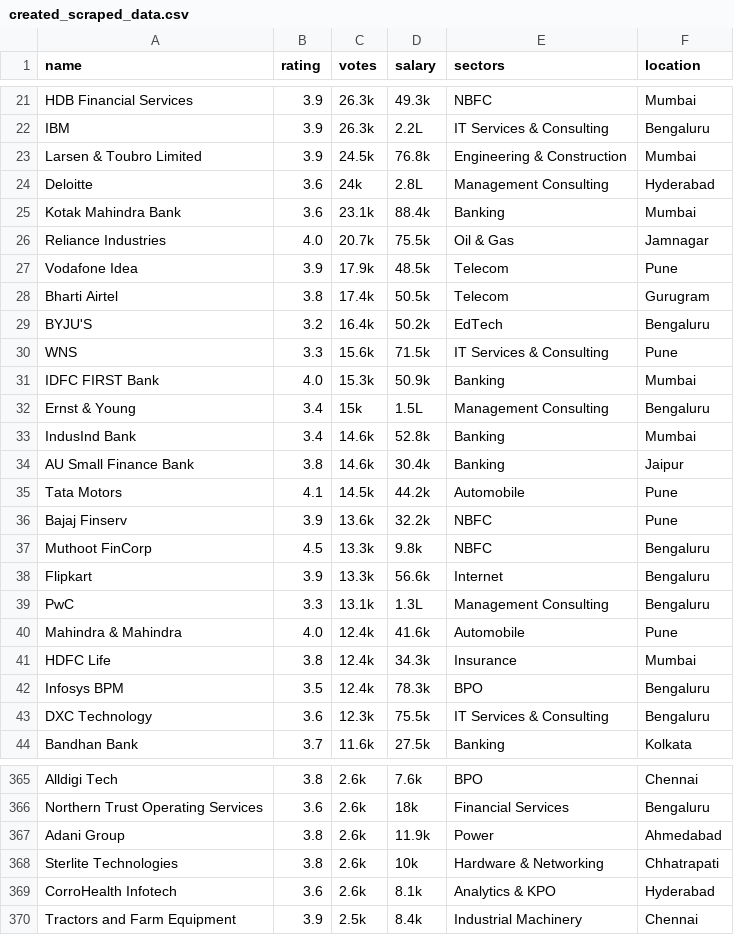
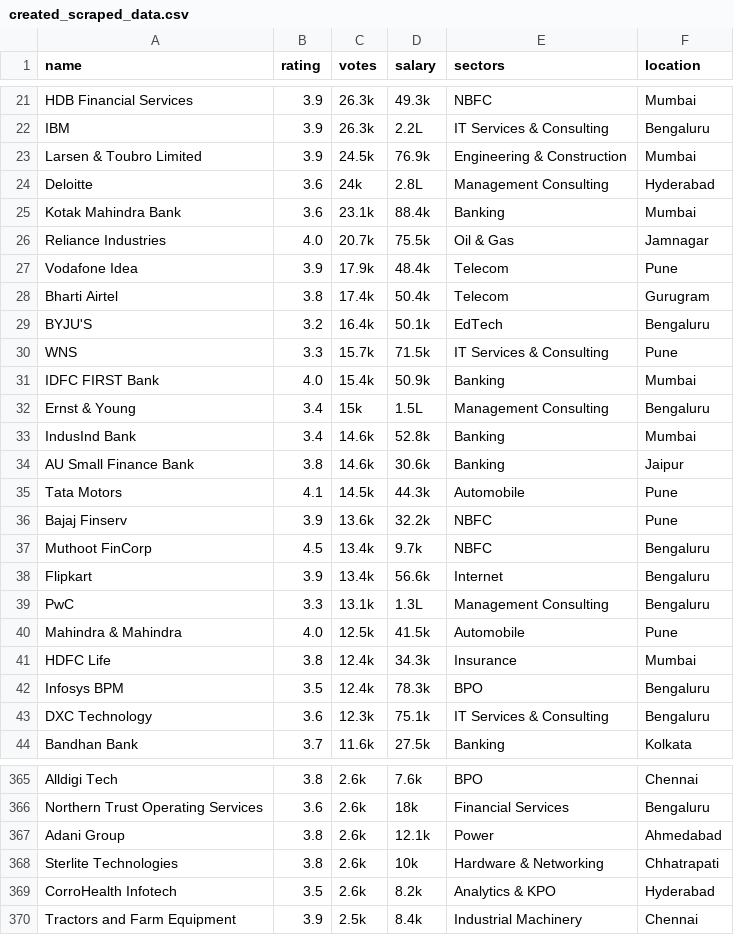
Before and after one commit to hegdetejas01/data-gathering-and-analysis, a CSV file: created/created_scraped_data.csv (was created_scraped_data.csv), drawn as a sheet; only a part is shown, gaps mark what is left out; the diff covers the shown part only.

```diff
--- a/created_scraped_data.csv
+++ b/created/created_scraped_data.csv
@@ -22,3 +22,3 @@ HDB Financial Services,3.9,26.3k,49.3k,NBFC ,Mumbai
 IBM,3.9,26.3k,2.2L,IT Services & Consulting ,Bengaluru
-Larsen & Toubro Limited,3.9,24.5k,76.8k,Engineering & Construction ,Mumbai
+Larsen & Toubro Limited,3.9,24.5k,76.9k,Engineering & Construction ,Mumbai
 Deloitte,3.6,24k,2.8L,Management Consulting ,Hyderabad
@@ -26,19 +26,19 @@ Kotak Mahindra Bank,3.6,23.1k,88.4k,Banking ,Mumbai
 Reliance Industries,4.0,20.7k,75.5k,Oil & Gas ,Jamnagar
-Vodafone Idea,3.9,17.9k,48.5k,Telecom ,Pune
-Bharti Airtel,3.8,17.4k,50.5k,Telecom ,Gurugram
-BYJU'S,3.2,16.4k,50.2k,EdTech ,Bengaluru
-WNS,3.3,15.6k,71.5k,IT Services & Consulting ,Pune
-IDFC FIRST Bank,4.0,15.3k,50.9k,Banking ,Mumbai
+Vodafone Idea,3.9,17.9k,48.4k,Telecom ,Pune
+Bharti Airtel,3.8,17.4k,50.4k,Telecom ,Gurugram
+BYJU'S,3.2,16.4k,50.1k,EdTech ,Bengaluru
+WNS,3.3,15.7k,71.5k,IT Services & Consulting ,Pune
+IDFC FIRST Bank,4.0,15.4k,50.9k,Banking ,Mumbai
 Ernst & Young,3.4,15k,1.5L,Management Consulting ,Bengaluru
 IndusInd Bank,3.4,14.6k,52.8k,Banking ,Mumbai
-AU Small Finance Bank,3.8,14.6k,30.4k,Banking ,Jaipur
-Tata Motors,4.1,14.5k,44.2k,Automobile ,Pune
+AU Small Finance Bank,3.8,14.6k,30.6k,Banking ,Jaipur
+Tata Motors,4.1,14.5k,44.3k,Automobile ,Pune
 Bajaj Finserv,3.9,13.6k,32.2k,NBFC ,Pune
-Muthoot FinCorp,4.5,13.3k,9.8k,NBFC ,Bengaluru
-Flipkart,3.9,13.3k,56.6k,Internet ,Bengaluru
+Muthoot FinCorp,4.5,13.4k,9.7k,NBFC ,Bengaluru
+Flipkart,3.9,13.4k,56.6k,Internet ,Bengaluru
 PwC,3.3,13.1k,1.3L,Management Consulting ,Bengaluru
-Mahindra & Mahindra,4.0,12.4k,41.6k,Automobile ,Pune
+Mahindra & Mahindra,4.0,12.5k,41.5k,Automobile ,Pune
 HDFC Life,3.8,12.4k,34.3k,Insurance ,Mumbai
 Infosys BPM,3.5,12.4k,78.3k,BPO ,Bengaluru
-DXC Technology,3.6,12.3k,75.5k,IT Services & Consulting ,Bengaluru
+DXC Technology,3.6,12.3k,75.1k,IT Services & Consulting ,Bengaluru
 Bandhan Bank,3.7,11.6k,27.5k,Banking ,Kolkata
@@ -366,5 +366,5 @@ Alldigi Tech,3.8,2.6k,7.6k,BPO ,Chennai
 Northern Trust Operating Services,3.6,2.6k,18k,Financial Services ,Bengaluru
-Adani Group,3.8,2.6k,11.9k,Power ,Ahmedabad
+Adani Group,3.8,2.6k,12.1k,Power ,Ahmedabad
 Sterlite Technologies,3.8,2.6k,10k,Hardware & Networking ,Chhatrapati
-CorroHealth Infotech,3.6,2.6k,8.1k,Analytics & KPO ,Hyderabad
+CorroHealth Infotech,3.5,2.6k,8.2k,Analytics & KPO ,Hyderabad
 Tractors and Farm Equipment,3.9,2.5k,8.4k,Industrial Machinery ,Chennai
```
Also changed, not shown: 5 added rows, 5 removed rows, 4 moved rows and 54 edited cells elsewhere in this file, 11 other files.
